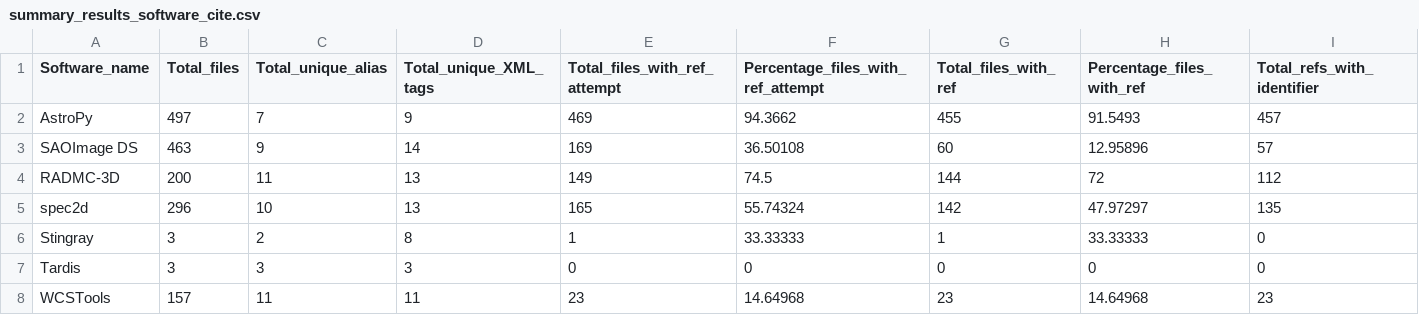
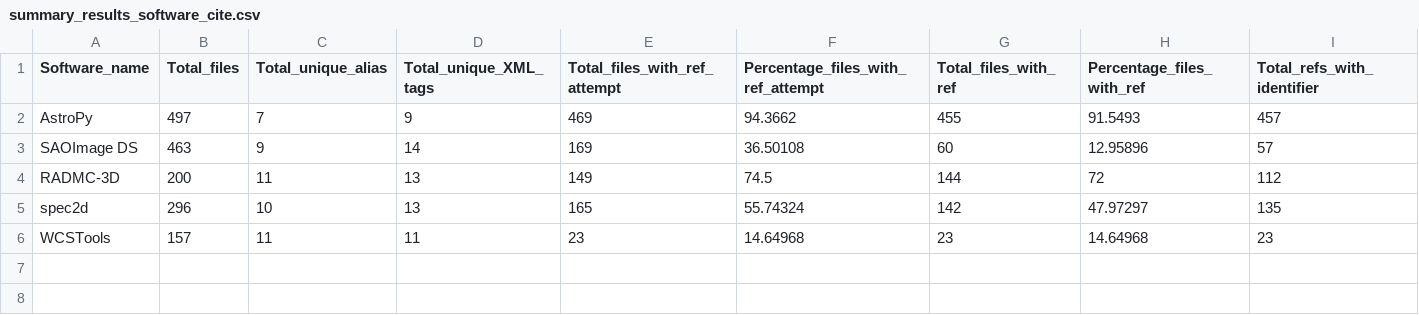
Before and after one commit to CfA-Library/Cite_Astro_Software, a CSV file: Citation_Study_2019/results/summary_results_software_cite.csv, drawn as a sheet; only a part is shown; rows hold the shown columns only; the diff names each change by its address in the sheet, - before the commit and + after, or states it on an @@ line.

Commit message:
update results

```diff
--- a/Citation_Study_2019/results/summary_results_software_cite.csv
+++ b/Citation_Study_2019/results/summary_results_software_cite.csv
-row 6: Stingray | 3 | 2 | 8 | 1 | 33.33333 | 1 | 33.33333 | 0
-row 7: Tardis | 3 | 3 | 3 | 0 | 0 | 0 | 0 | 0
```
Also changed, not shown: 1 other file.
